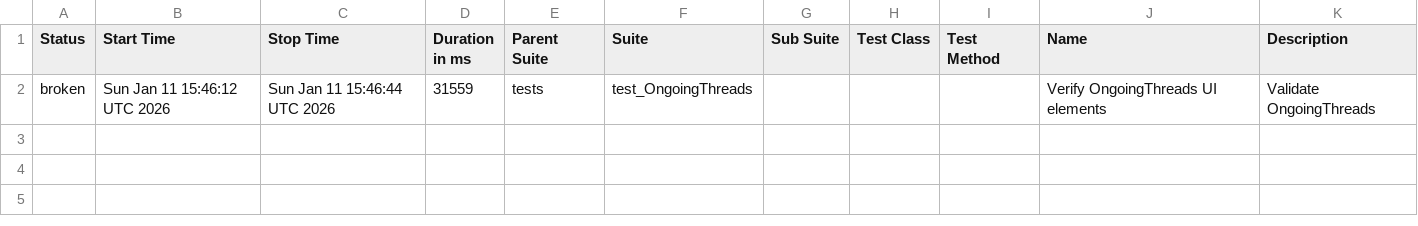
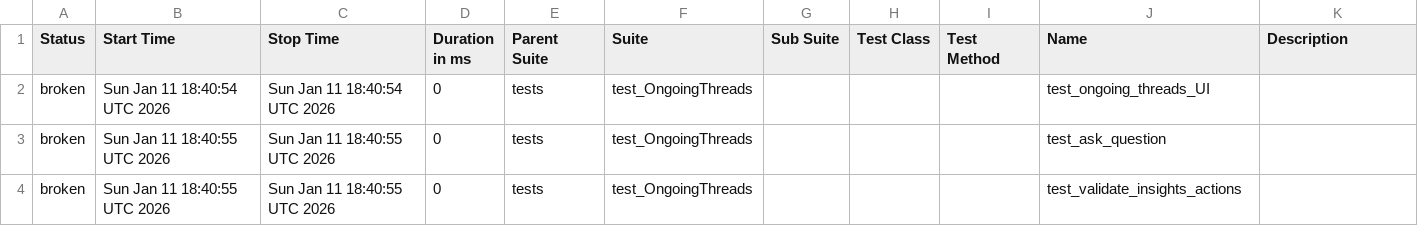
Before and after one commit to harimulaguri9/ciAthena_testone, a CSV file: data/suites.csv, drawn as a sheet.

```diff
--- a/data/suites.csv
+++ b/data/suites.csv
@@ -1,2 +1,4 @@
 "Status","Start Time","Stop Time","Duration in ms","Parent Suite","Suite","Sub Suite","Test Class","Test Method","Name","Description"
-"broken","Sun Jan 11 15:46:12 UTC 2026","Sun Jan 11 15:46:44 UTC 2026","31559","tests","test_OngoingThreads","","","","Verify OngoingThreads UI elements","Validate OngoingThreads"
+"broken","Sun Jan 11 18:40:54 UTC 2026","Sun Jan 11 18:40:54 UTC 2026","0","tests","test_OngoingThreads","","","","test_ongoing_threads_UI",""
+"broken","Sun Jan 11 18:40:55 UTC 2026","Sun Jan 11 18:40:55 UTC 2026","0","tests","test_OngoingThreads","","","","test_ask_question",""
+"broken","Sun Jan 11 18:40:55 UTC 2026","Sun Jan 11 18:40:55 UTC 2026","0","tests","test_OngoingThreads","","","","test_validate_insights_actions",""
```
Also changed, not shown: 33 other files.
